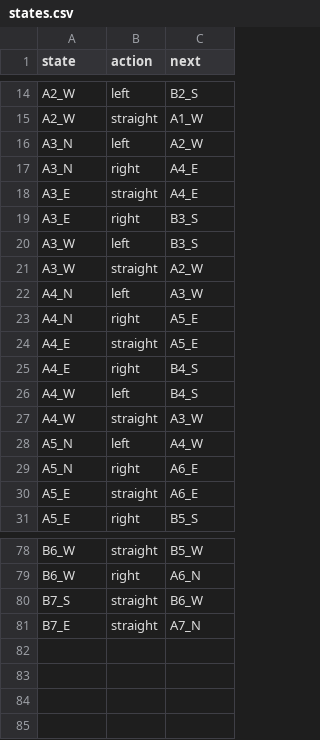
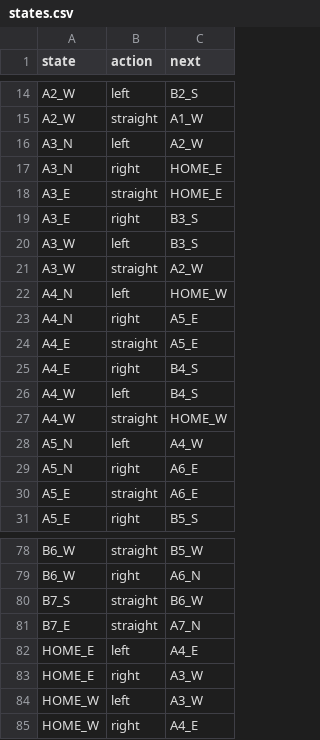
Before and after one commit to senni401002nakagawa-sys/random-walk, a CSV file: states.csv, drawn as a sheet; only a part is shown, gaps mark what is left out.

Commit message:
add home

```diff
--- a/states.csv
+++ b/states.csv
@@ -16,4 +16,4 @@ A2_W,straight,A1_W
 A3_N,left,A2_W
-A3_N,right,A4_E
-A3_E,straight,A4_E
+A3_N,right,HOME_E
+A3_E,straight,HOME_E
 A3_E,right,B3_S
@@ -21,3 +21,3 @@ A3_W,left,B3_S
 A3_W,straight,A2_W
-A4_N,left,A3_W
+A4_N,left,HOME_W
 A4_N,right,A5_E
@@ -26,3 +26,3 @@ A4_E,right,B4_S
 A4_W,left,B4_S
-A4_W,straight,A3_W
+A4_W,straight,HOME_W
 A5_N,left,A4_W
@@ -81 +81,5 @@ B7_S,straight,B6_W
 B7_E,straight,A7_N
+HOME_E,left,A4_E
+HOME_E,right,A3_W
+HOME_W,left,A3_W
+HOME_W,right,A4_E
```
Also changed, not shown: edges.csv, 1 other file.
